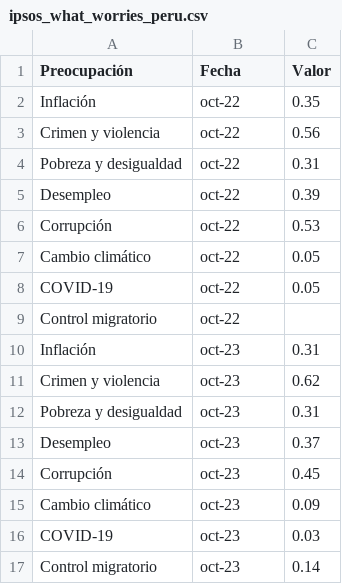
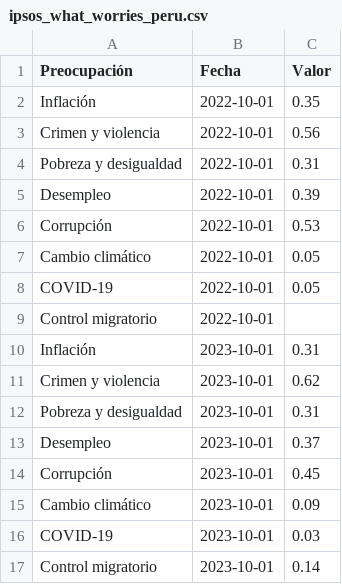
Before and after one commit to vfuentesc/IPE_DataViz, a CSV file: Expectativas/ipsos_what_worries_peru.csv, drawn as a sheet.

Commit message:
Add files via upload

```diff
--- a/Expectativas/ipsos_what_worries_peru.csv
+++ b/Expectativas/ipsos_what_worries_peru.csv
@@ -1,17 +1,17 @@
 Preocupación,Fecha,Valor
-Inflación,oct-22,0.35
-Crimen y violencia,oct-22,0.56
-Pobreza y desigualdad,oct-22,0.31
-Desempleo,oct-22,0.39
-Corrupción,oct-22,0.53
-Cambio climático,oct-22,0.05
-COVID-19,oct-22,0.05
-Control migratorio,oct-22,
-Inflación,oct-23,0.31
-Crimen y violencia,oct-23,0.62
-Pobreza y desigualdad,oct-23,0.31
-Desempleo,oct-23,0.37
-Corrupción,oct-23,0.45
-Cambio climático,oct-23,0.09
-COVID-19,oct-23,0.03
-Control migratorio,oct-23,0.14
+Inflación,2022-10-01,0.35
+Crimen y violencia,2022-10-01,0.56
+Pobreza y desigualdad,2022-10-01,0.31
+Desempleo,2022-10-01,0.39
+Corrupción,2022-10-01,0.53
+Cambio climático,2022-10-01,0.05
+COVID-19,2022-10-01,0.05
+Control migratorio,2022-10-01,
+Inflación,2023-10-01,0.31
+Crimen y violencia,2023-10-01,0.62
+Pobreza y desigualdad,2023-10-01,0.31
+Desempleo,2023-10-01,0.37
+Corrupción,2023-10-01,0.45
+Cambio climático,2023-10-01,0.09
+COVID-19,2023-10-01,0.03
+Control migratorio,2023-10-01,0.14
```
